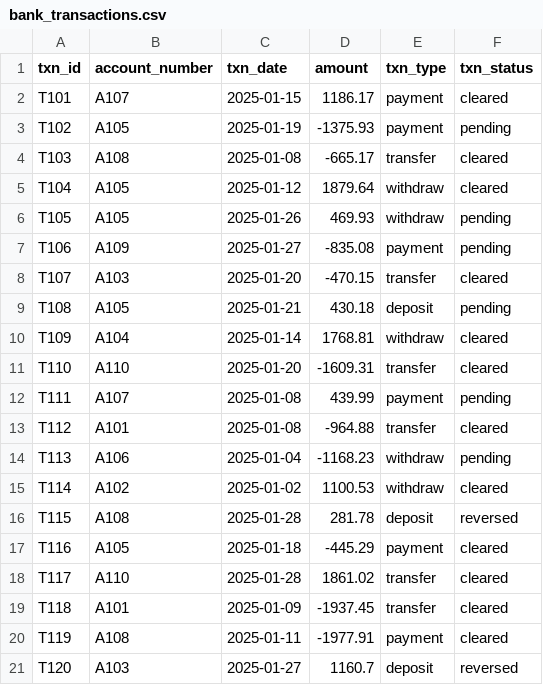
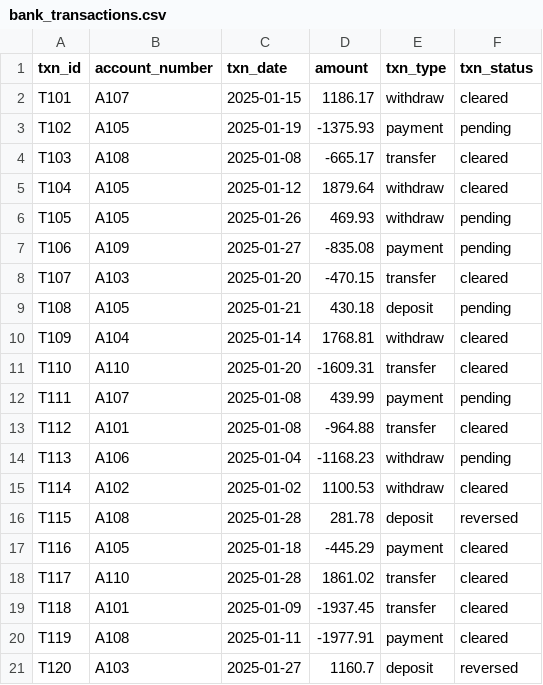
Before and after one commit to saiiii533/dbt_snw_scripts_somasaipavank, a CSV file: seeds/bank_transactions.csv, drawn as a sheet.

```diff
--- a/seeds/bank_transactions.csv
+++ b/seeds/bank_transactions.csv
@@ -1,3 +1,3 @@
 txn_id,account_number,txn_date,amount,txn_type,txn_status
-T101,A107,2025-01-15,1186.17,payment,cleared
+T101,A107,2025-01-15,1186.17,withdraw,cleared
 T102,A105,2025-01-19,-1375.93,payment,pending
```
Also changed, not shown: 14 other files.
